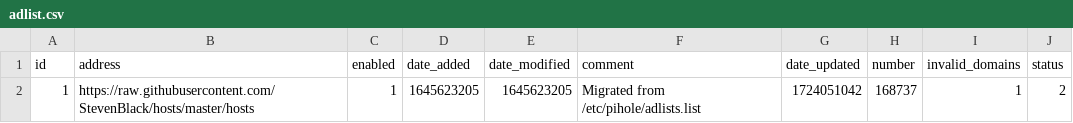
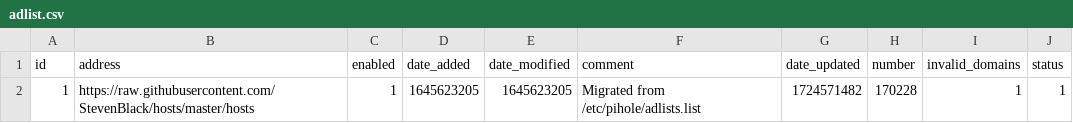
Before and after one commit to federicoalvarez-github/my-pihole-lists, a CSV file: adlist.csv, drawn as a sheet.

Commit message:
Updated August 26, 2024  1:00AM

```diff
--- a/adlist.csv
+++ b/adlist.csv
@@ -1,2 +1,2 @@
 id,address,enabled,date_added,date_modified,comment,date_updated,number,invalid_domains,status
-1,https://raw.githubusercontent.com/StevenBlack/hosts/master/hosts,1,1645623205,1645623205,"Migrated from /etc/pihole/adlists.list",1724051042,168737,1,2
+1,https://raw.githubusercontent.com/StevenBlack/hosts/master/hosts,1,1645623205,1645623205,"Migrated from /etc/pihole/adlists.list",1724571482,170228,1,1
```
